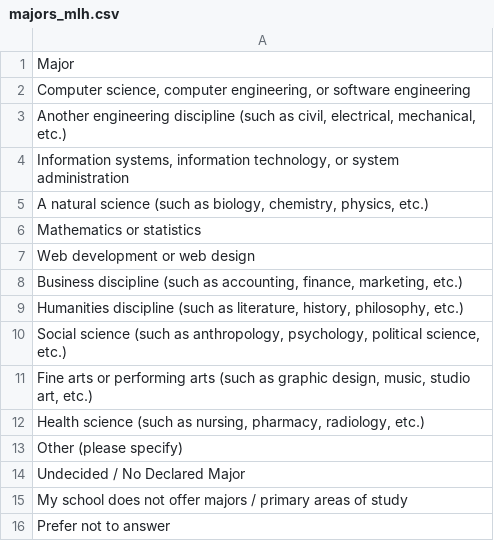
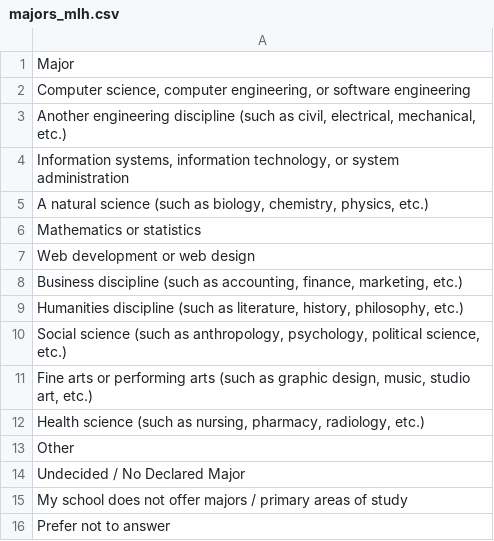
Before and after one commit to RevolutionUC/revolutionuc-frontend, a CSV file: _data/majors_mlh.csv, drawn as a sheet.

Commit message:
(fix): other specify option removed

```diff
--- a/_data/majors_mlh.csv
+++ b/_data/majors_mlh.csv
@@ -12,3 +12,3 @@ Major
 "Health science (such as nursing, pharmacy, radiology, etc.)"
-"Other (please specify)"
+"Other"
 "Undecided / No Declared Major"
```
